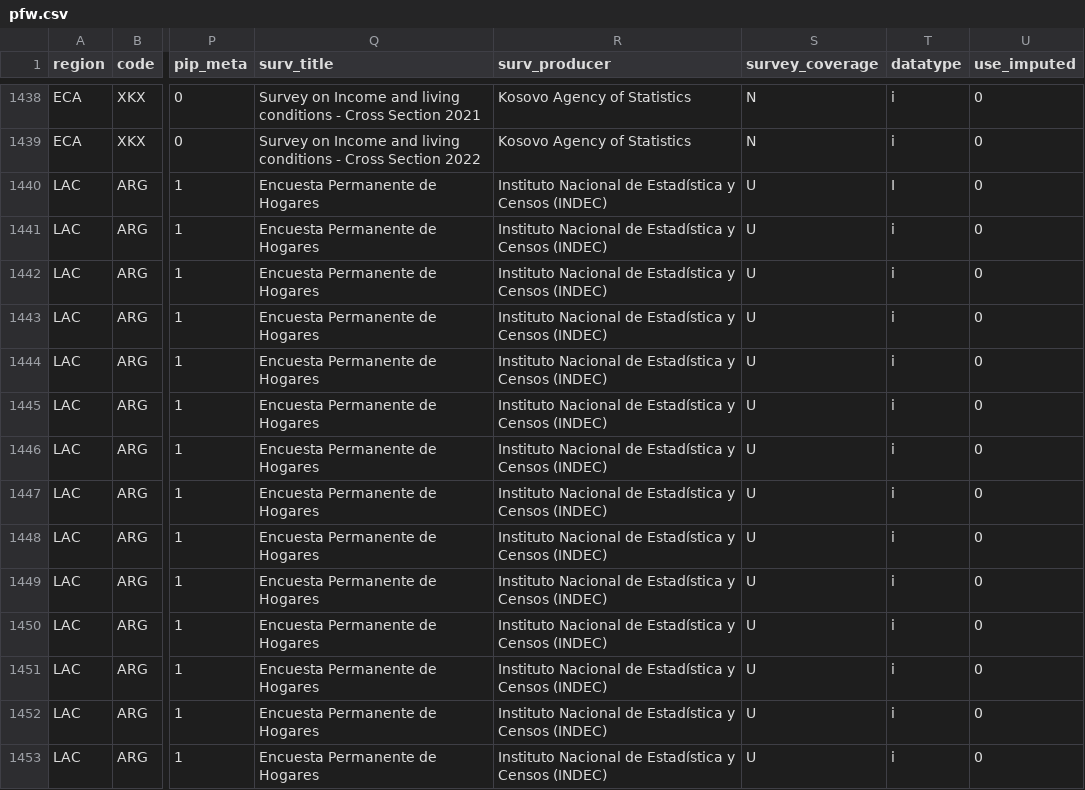
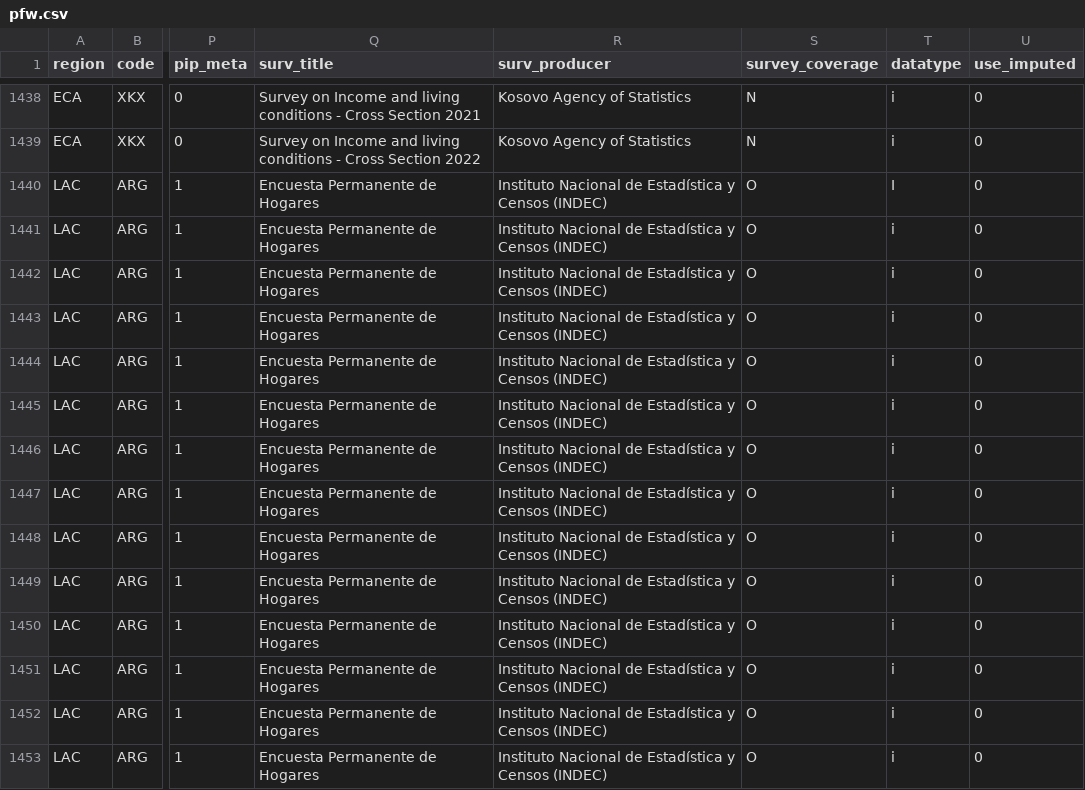
Before and after one commit to PIP-Technical-Team/aux_pfw, a CSV file: pfw.csv, drawn as a sheet; only a part is shown, gaps mark what is left out; the diff covers the shown part only; the diff names each change by its address in the sheet, - before the commit and + after, or states it on an @@ line.

Commit message:
SM25_4
Update "partial" spatial survey coverage.

```diff
--- a/pfw.csv
+++ b/pfw.csv
-S1440:S1453 (survey_coverage): U
+S1440:S1453 (survey_coverage): O
```
Also changed, not shown: 63 edited cells elsewhere in this file, 2 other files.
